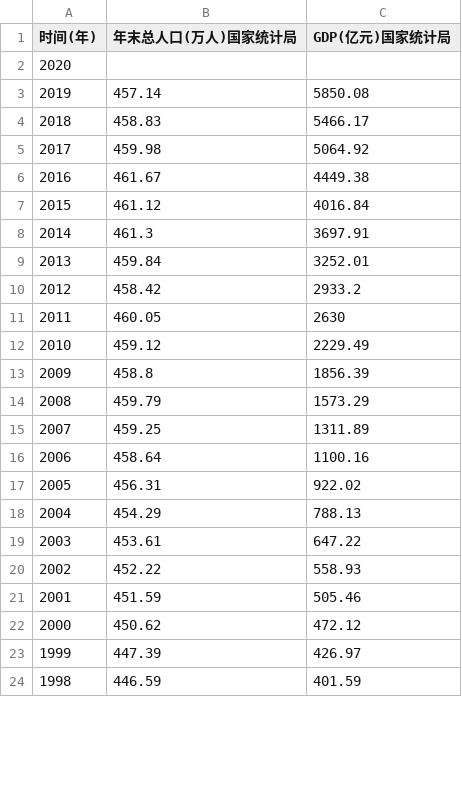
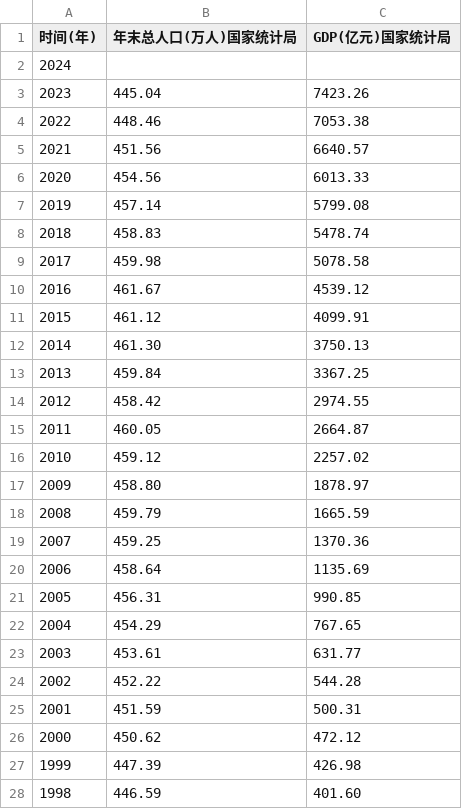
Before and after one commit to longavailable/ydm-population-gdp-db, a CSV file: 扬州.csv, drawn as a sheet; only a part is shown; the diff covers the shown part only.

```diff
--- a/扬州.csv
+++ b/扬州.csv
@@ -1,24 +1,28 @@
 时间(年),年末总人口(万人)国家统计局,GDP(亿元)国家统计局
-2020,,
-2019,457.14,5850.08
-2018,458.83,5466.17
-2017,459.98,5064.92
-2016,461.67,4449.38
-2015,461.12,4016.84
-2014,461.3,3697.91
-2013,459.84,3252.01
-2012,458.42,2933.2
-2011,460.05,2630
-2010,459.12,2229.49
-2009,458.8,1856.39
-2008,459.79,1573.29
-2007,459.25,1311.89
-2006,458.64,1100.16
-2005,456.31,922.02
-2004,454.29,788.13
-2003,453.61,647.22
-2002,452.22,558.93
-2001,451.59,505.46
+2024,,
+2023,445.04,7423.26
+2022,448.46,7053.38
+2021,451.56,6640.57
+2020,454.56,6013.33
+2019,457.14,5799.08
+2018,458.83,5478.74
+2017,459.98,5078.58
+2016,461.67,4539.12
+2015,461.12,4099.91
+2014,461.30,3750.13
+2013,459.84,3367.25
+2012,458.42,2974.55
+2011,460.05,2664.87
+2010,459.12,2257.02
+2009,458.80,1878.97
+2008,459.79,1665.59
+2007,459.25,1370.36
+2006,458.64,1135.69
+2005,456.31,990.85
+2004,454.29,767.65
+2003,453.61,631.77
+2002,452.22,544.28
+2001,451.59,500.31
 2000,450.62,472.12
-1999,447.39,426.97
-1998,446.59,401.59
+1999,447.39,426.98
+1998,446.59,401.60
```
Also changed, not shown: 41 added rows and 14 edited cells elsewhere in this file, 宁波.csv, 常州.csv, 24 other files.
